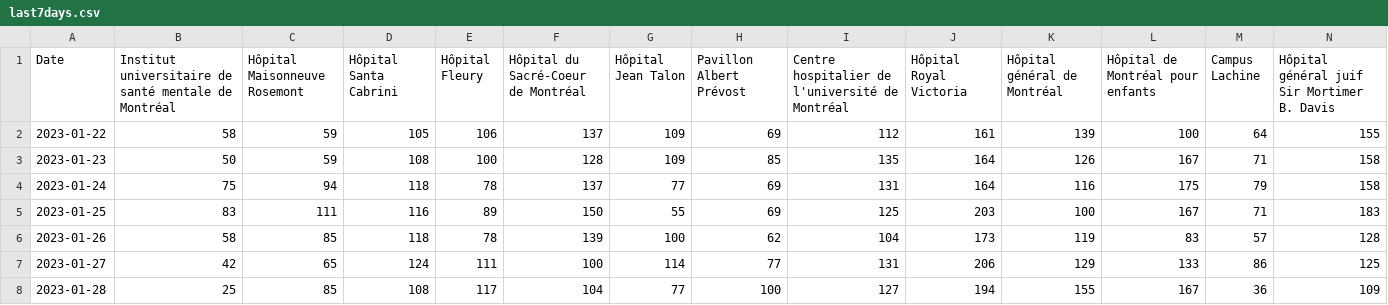
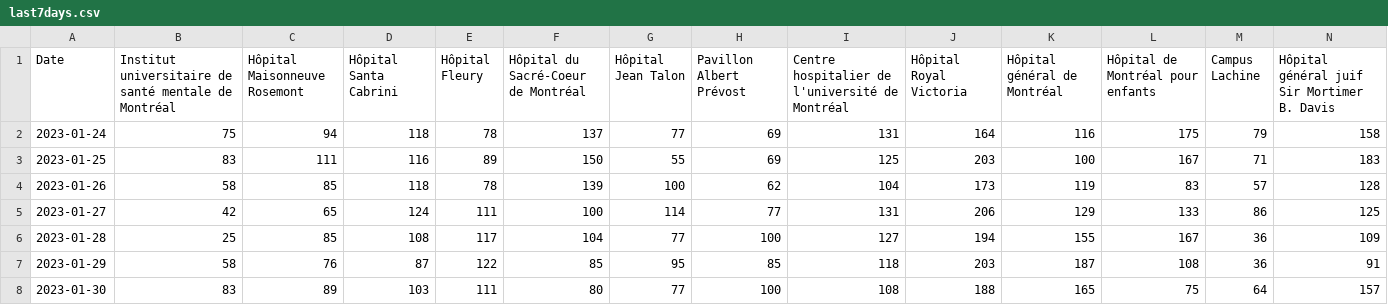
Before and after one commit to jlomako/pdfscrapR, a CSV file: data/last7days.csv, drawn as a sheet; only a part is shown; removed rows and columns are numbered as before the commit, all else as after; rows hold the shown columns only; the diff names each change by its address in the sheet, - before the commit and + after, or states it on an @@ line.

```diff
--- a/data/last7days.csv
+++ b/data/last7days.csv
-row 2: 2023-01-22 | 58 | 59 | 105 | 106 | 137 | 109 | 69 | 112 | 161 | 139 | 100 | 64 | 155
-row 3: 2023-01-23 | 50 | 59 | 108 | 100 | 128 | 109 | 85 | 135 | 164 | 126 | 167 | 71 | 158
+row 7: 2023-01-29 | 58 | 76 | 87 | 122 | 85 | 95 | 85 | 118 | 203 | 187 | 108 | 36 | 91
+row 8: 2023-01-30 | 83 | 89 | 103 | 111 | 80 | 77 | 100 | 108 | 188 | 165 | 75 | 64 | 157
```
Also changed, not shown: data/daily_data.csv, data/table_all.csv.
